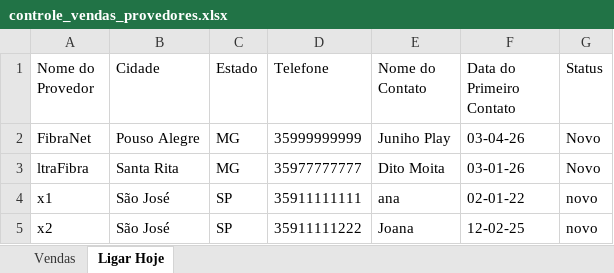
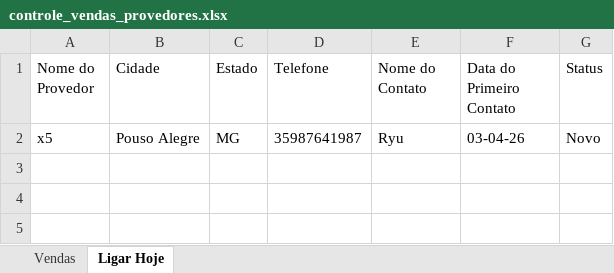
Before and after one commit to eduardomarini16/plan_venda_auto, an Excel workbook: controle_vendas_provedores.xlsx, sheet Ligar Hoje, drawn as a sheet; values as stored, in another font and other column widths than the file's, no borders; the diff names each change by its address in the sheet, - before the commit and + after, or states it on an @@ line.

```diff
--- a/controle_vendas_provedores.xlsx (sheet Ligar Hoje)
+++ b/controle_vendas_provedores.xlsx (sheet Ligar Hoje)
-A2 (Nome do Provedor): FibraNet
+A2 (Nome do Provedor): x5
-D2 (Telefone): 35999999999
+D2 (Telefone): 35987641987
-E2 (Nome do Contato): Juniho Play
+E2 (Nome do Contato): Ryu
-row 3: ltraFibra | Santa Rita | MG | 35977777777 | Dito Moita | 03-01-26 | Novo
-row 4: x1 | São José | SP | 35911111111 | ana | 02-01-22 | novo
-row 5: x2 | São José | SP | 35911111222 | Joana | 12-02-25 | novo
```
Also changed, not shown: sheet Vendas, 4 other files.
